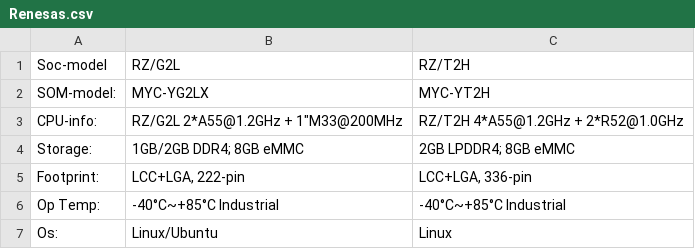
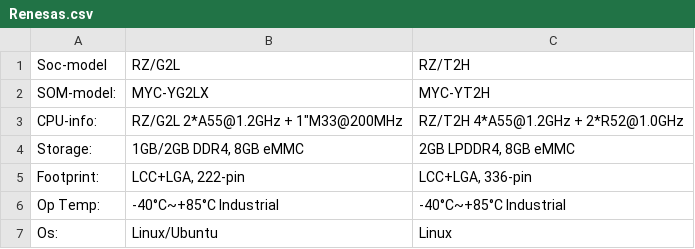
Before and after one commit to joeshuas08-lab/embeded-system-docs, a CSV file: Products/system_on_module/Renesas.csv, drawn as a sheet.

```diff
--- a/Products/system_on_module/Renesas.csv
+++ b/Products/system_on_module/Renesas.csv
@@ -3,3 +3,3 @@ SOM-model:,MYC-YG2LX,MYC-YT2H
 CPU-info:,"RZ/G2L 2*A55@1.2GHz + 1""M33@200MHz ",RZ/T2H 4*A55@1.2GHz + 2*R52@1.0GHz
-Storage:,1GB/2GB DDR4; 8GB eMMC ,2GB LPDDR4; 8GB eMMC
+Storage:,"1GB/2GB DDR4, 8GB eMMC ","2GB LPDDR4, 8GB eMMC "
 Footprint:," LCC+LGA, 222-pin ","LCC+LGA, 336-pin "
```
Also changed, not shown: Products/system_on_module/AMD(xlinx).csv, Products/system_on_module/Rockchip.csv, 2 other files.
